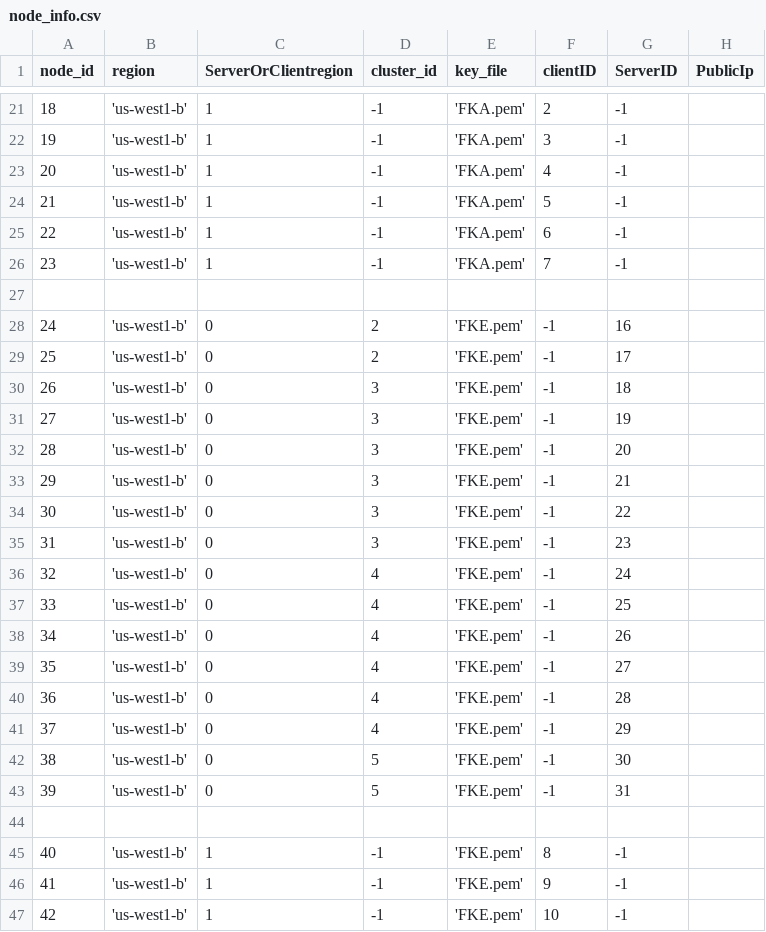
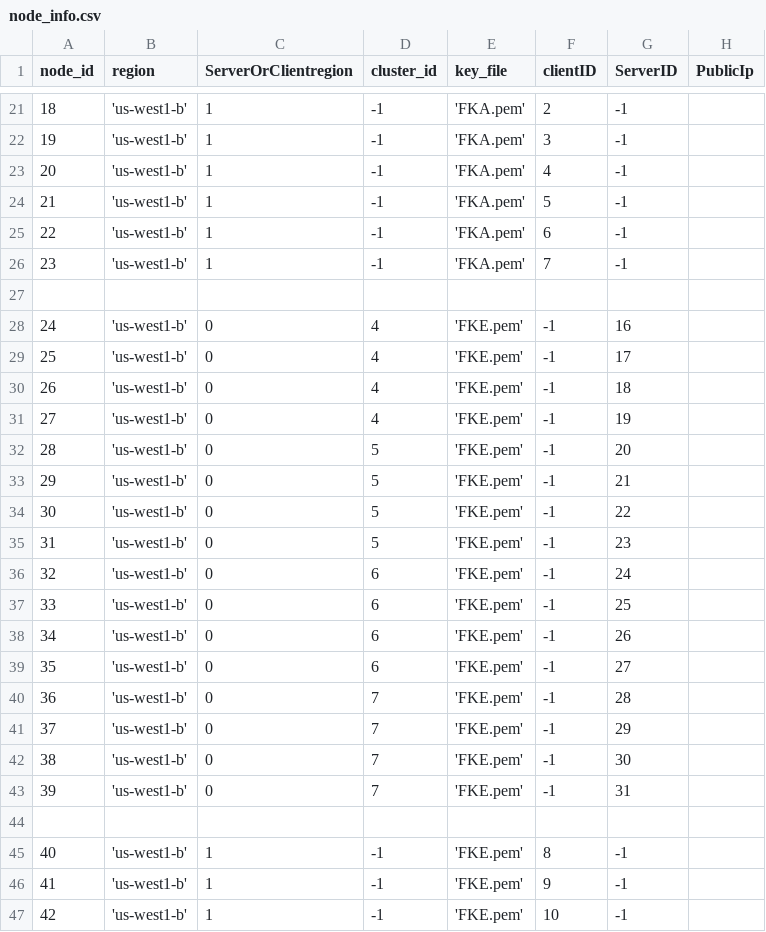
Before and after one commit to draznm/resDB, a CSV file: node_info.csv, drawn as a sheet; only a part is shown, gaps mark what is left out; the diff covers the shown part only.

```diff
--- a/node_info.csv
+++ b/node_info.csv
@@ -27,18 +27,18 @@ node_id,region,ServerOrClientregion,cluster_id,key_file,clientID,ServerID, Publi
 
-24, 'us-west1-b', 0, 2, 'FKE.pem', -1, 16,
-25, 'us-west1-b', 0, 2, 'FKE.pem', -1, 17,
-26, 'us-west1-b', 0, 3, 'FKE.pem', -1, 18,
-27, 'us-west1-b', 0, 3, 'FKE.pem', -1, 19,
-28, 'us-west1-b', 0, 3, 'FKE.pem', -1, 20,
-29, 'us-west1-b', 0, 3, 'FKE.pem', -1, 21,
-30, 'us-west1-b', 0, 3, 'FKE.pem', -1, 22,
-31, 'us-west1-b', 0, 3, 'FKE.pem', -1, 23,
-32, 'us-west1-b', 0, 4, 'FKE.pem', -1, 24,
-33, 'us-west1-b', 0, 4, 'FKE.pem', -1, 25,
-34, 'us-west1-b', 0, 4, 'FKE.pem', -1, 26,
-35, 'us-west1-b', 0, 4, 'FKE.pem', -1, 27,
-36, 'us-west1-b', 0, 4, 'FKE.pem', -1, 28,
-37, 'us-west1-b', 0, 4, 'FKE.pem', -1, 29,
-38, 'us-west1-b', 0, 5, 'FKE.pem', -1, 30,
-39, 'us-west1-b', 0, 5, 'FKE.pem', -1, 31,
+24, 'us-west1-b', 0, 4, 'FKE.pem', -1, 16,
+25, 'us-west1-b', 0, 4, 'FKE.pem', -1, 17,
+26, 'us-west1-b', 0, 4, 'FKE.pem', -1, 18,
+27, 'us-west1-b', 0, 4, 'FKE.pem', -1, 19,
+28, 'us-west1-b', 0, 5, 'FKE.pem', -1, 20,
+29, 'us-west1-b', 0, 5, 'FKE.pem', -1, 21,
+30, 'us-west1-b', 0, 5, 'FKE.pem', -1, 22,
+31, 'us-west1-b', 0, 5, 'FKE.pem', -1, 23,
+32, 'us-west1-b', 0, 6, 'FKE.pem', -1, 24,
+33, 'us-west1-b', 0, 6, 'FKE.pem', -1, 25,
+34, 'us-west1-b', 0, 6, 'FKE.pem', -1, 26,
+35, 'us-west1-b', 0, 6, 'FKE.pem', -1, 27,
+36, 'us-west1-b', 0, 7, 'FKE.pem', -1, 28,
+37, 'us-west1-b', 0, 7, 'FKE.pem', -1, 29,
+38, 'us-west1-b', 0, 7, 'FKE.pem', -1, 30,
+39, 'us-west1-b', 0, 7, 'FKE.pem', -1, 31,
 
```
Also changed, not shown: 26 edited cells elsewhere in this file, 1 other file.
